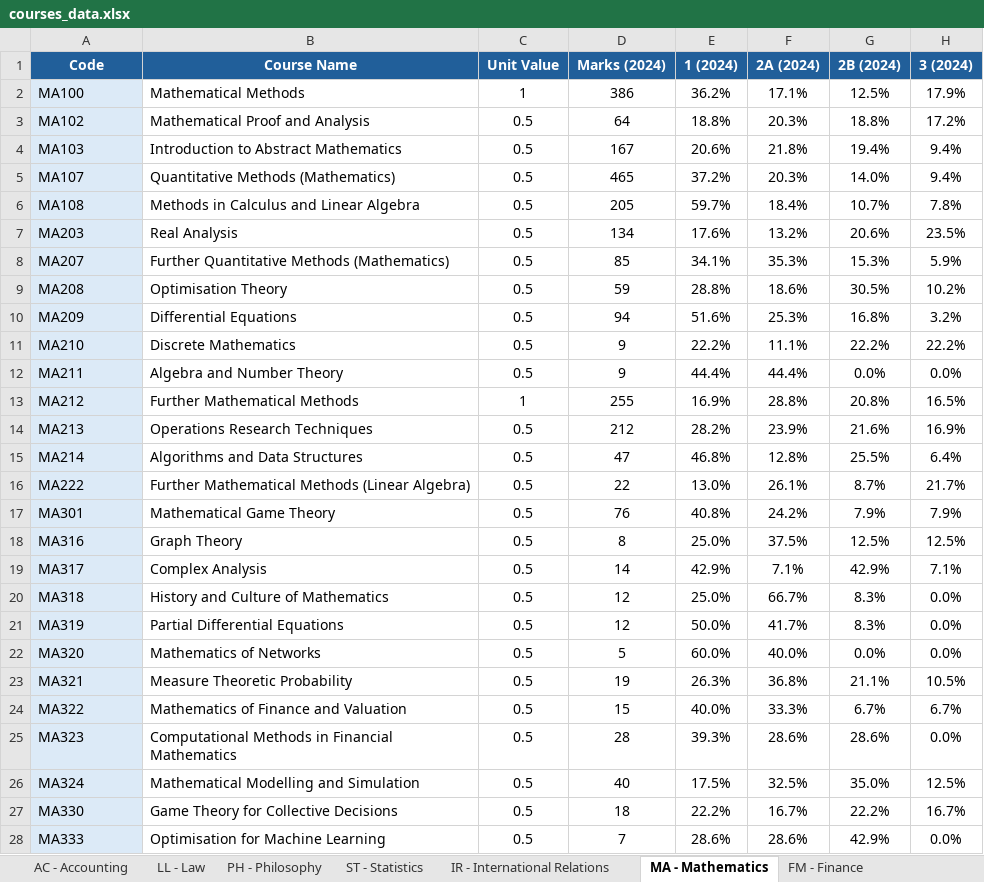
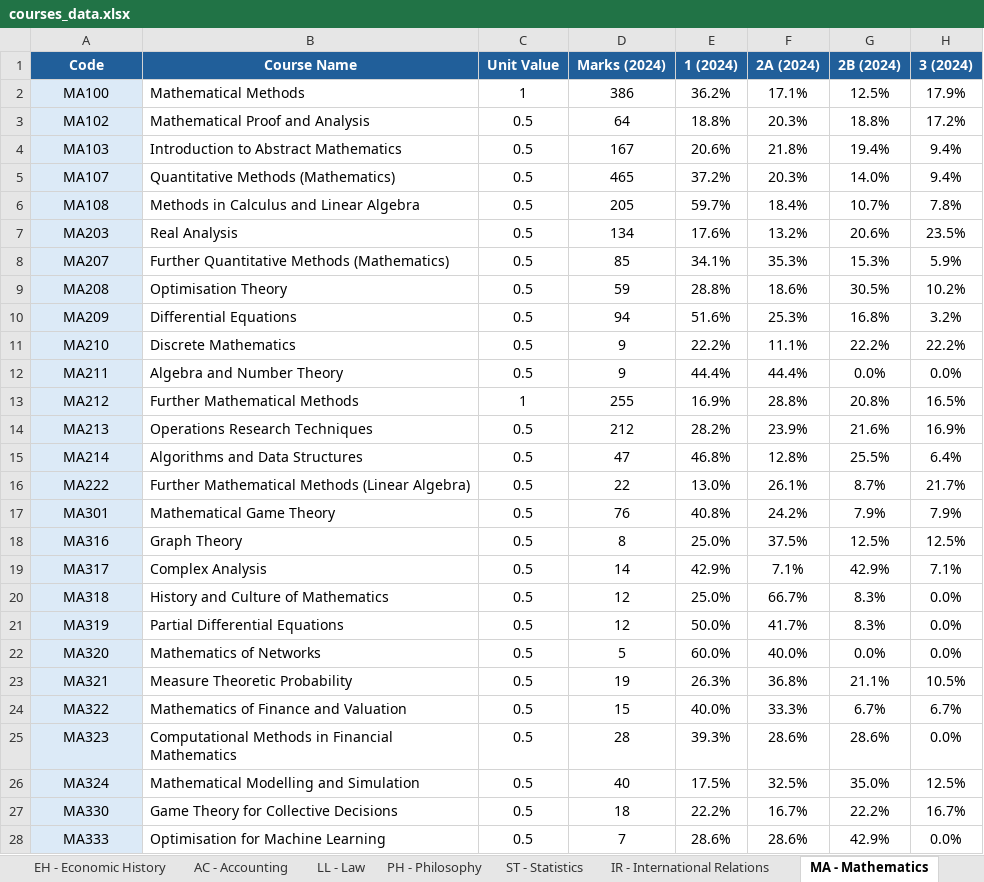
Before and after one commit to augustindbs/lse-course-finder, an Excel workbook: data/courses_data.xlsx, sheet MA - Mathematics, drawn as a sheet; only a part is shown; values as stored, in another font and other column widths than the file's, no borders; the diff covers the shown part only; the diff names each change by its address in the sheet, - before the commit and + after, or states it on an @@ line.

```diff
--- a/data/courses_data.xlsx (sheet MA - Mathematics)
+++ b/data/courses_data.xlsx (sheet MA - Mathematics)
+sheet tab: EH - Economic History
-A2:A28 alignment: left
+A2:A28 alignment: center
```
Also changed, not shown: cell formats elsewhere in this sheet, 1 other file.
